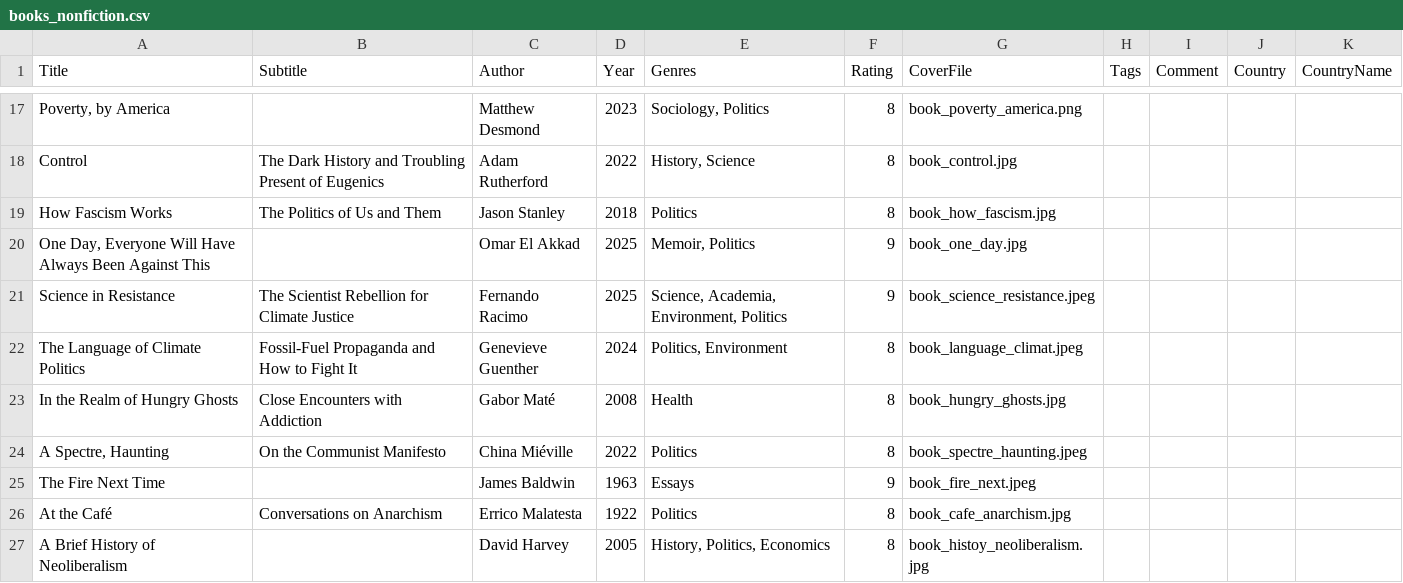
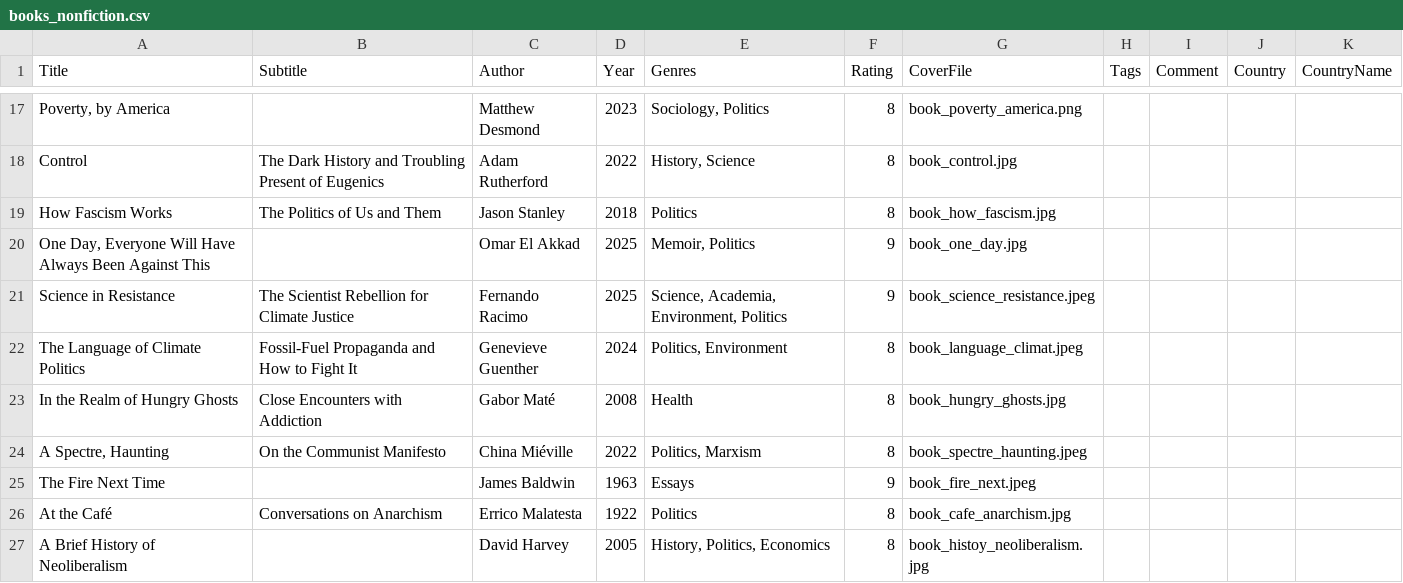
Before and after one commit to janedoe83/cafealpha, a CSV file: data/books_nonfiction.csv, drawn as a sheet; only a part is shown, gaps mark what is left out.

```diff
--- a/data/books_nonfiction.csv
+++ b/data/books_nonfiction.csv
@@ -23,3 +23,3 @@ The Language of Climate Politics,Fossil-Fuel Propaganda and How to Fight It ,Gen
 In the Realm of Hungry Ghosts,Close Encounters with Addiction,Gabor Maté,2008,Health,8,book_hungry_ghosts.jpg,,,,
-"A Spectre, Haunting",On the Communist Manifesto,China Miéville,2022,Politics,8,book_spectre_haunting.jpeg,,,,
+"A Spectre, Haunting",On the Communist Manifesto,China Miéville,2022,"Politics, Marxism",8,book_spectre_haunting.jpeg,,,,
 The Fire Next Time,,James Baldwin,1963,Essays,9,book_fire_next.jpeg,,,,
```
Also changed, not shown: data/music_videos.csv, 9 other files.
